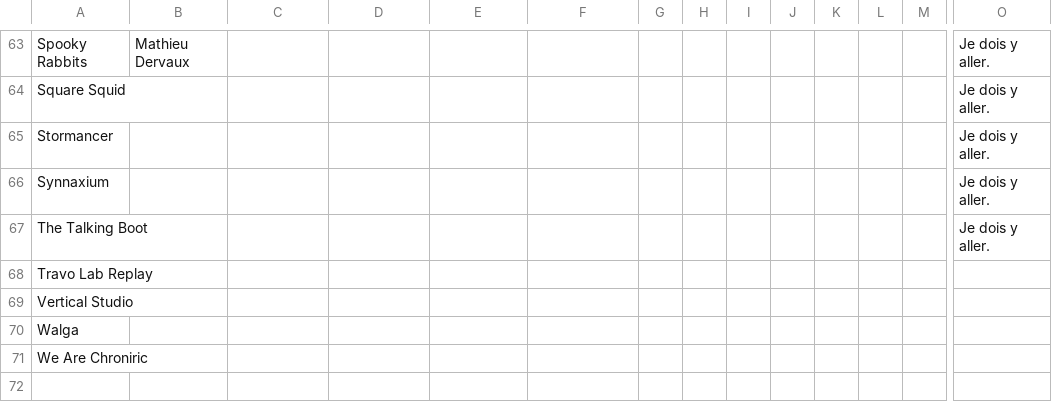
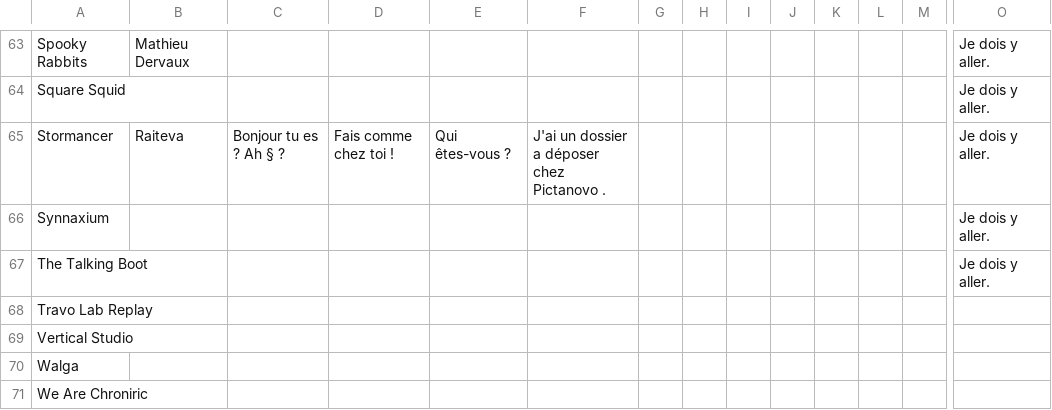
Before and after one commit to SophieMaleval/Projet_Game-IN, a CSV file: Projet_GAMEIN/Assets/Textes/TextDialogue - FR.csv, drawn as a sheet; only a part is shown, gaps mark what is left out; removed rows and columns are numbered as before the commit, all else as after; rows hold the shown columns only; the diff names each change by its address in the sheet, - before the commit and + after, or states it on an @@ line.

```diff
--- a/Projet_GAMEIN/Assets/Textes/TextDialogue - FR.csv
+++ b/Projet_GAMEIN/Assets/Textes/TextDialogue - FR.csv
-row 65: Stormancer |  |  |  |  |  |  |  |  |  |  |  |  | Je dois y aller.
+row 65: Stormancer | Raiteva | Bonjour tu es ? Ah § ? | Fais comme chez toi ! | Qui êtes-vous ? | J'ai un dossier a déposer chez Pictanovo . |  |  |  |  |  |  |  | Je dois y aller.
```
Also changed, not shown: 3 other files.
